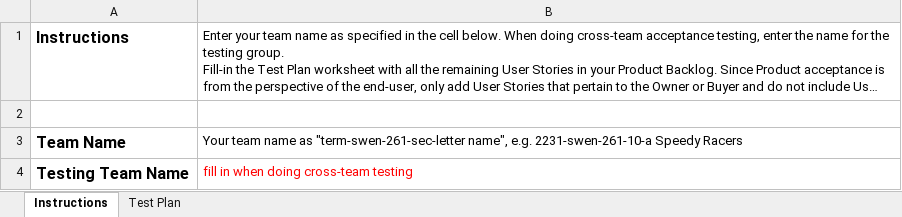
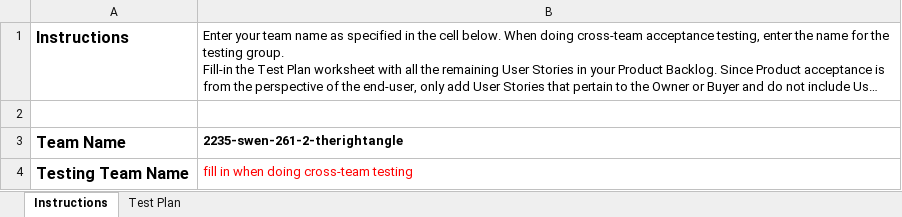
Before and after one commit to KieranStewart/team-project-2235-swen-261-2-therightangle, an Excel workbook: etc/Acceptance Test Plan.xlsx, sheet Instructions, drawn as a sheet; long unchanged cells end in …; values as stored, in another font and other column widths than the file's, no borders; charts and pictures not drawn; the diff names each change by its address in the sheet, - before the commit and + after, or states it on an @@ line.

```diff
--- a/etc/Acceptance Test Plan.xlsx (sheet Instructions)
+++ b/etc/Acceptance Test Plan.xlsx (sheet Instructions)
-B3: Your team name as "term-swen-261-sec-letter name", e.g. 2231-swen-261-10-a Speedy Racers
+B3: 2235-swen-261-2-therightangle
-B3 bold: off
+B3 bold: on
```
Also changed, not shown: sheet Test Plan, charts or pictures, 1 other file.
